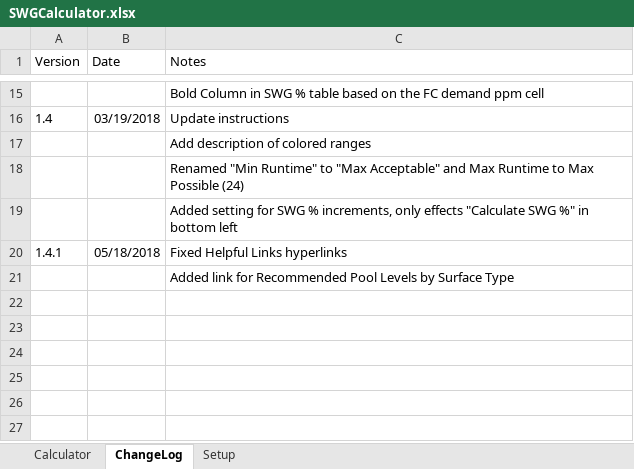
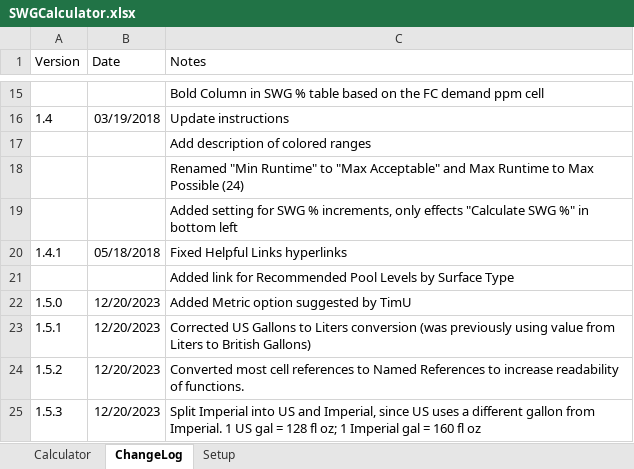
Before and after one commit to lightmaster/SWG-Runtime-Calculator, an Excel workbook: SWGCalculator.xlsx, sheet ChangeLog, drawn as a sheet; only a part is shown, gaps mark what is left out; values as stored, in another font and other column widths than the file's, no borders; table styles not drawn; the diff names each change by its address in the sheet, - before the commit and + after, or states it on an @@ line.

Commit message:
Updated to v1.5.3
v1.5.0 Added Metric option suggested by TimU

v1.5.1 Corrected US Gallons to Liters conversion (was previously using value from Liters to British Gallons)

v1.5.2 Converted most cell references to Named References to increase readability of functions.

v1.5.3 Split Imperial into US and Imperial, since US uses a different gallon from Imperial. 1 US gal = 128 fl oz; 1 Imperial gal = 160 fl oz

```diff
--- a/SWGCalculator.xlsx (sheet ChangeLog)
+++ b/SWGCalculator.xlsx (sheet ChangeLog)
+row 22: 1.5.0 | 12/20/2023 | Added Metric option suggested by TimU
+row 23: 1.5.1 | 12/20/2023 | Corrected US Gallons to Liters conversion (was previously using value from Liters to British Gallons)
+row 24: 1.5.2 | 12/20/2023 | Converted most cell references to Named References to increase readability of functions.
+row 25: 1.5.3 | 12/20/2023 | Split Imperial into US and Imperial, since US uses a different gallon from Imperial. 1 US gal = 128 fl oz; 1 Imperial gal = 160 fl oz
```
Also changed, not shown: sheet Calculator, sheet Setup, formulas that keep their value, charts or pictures.
